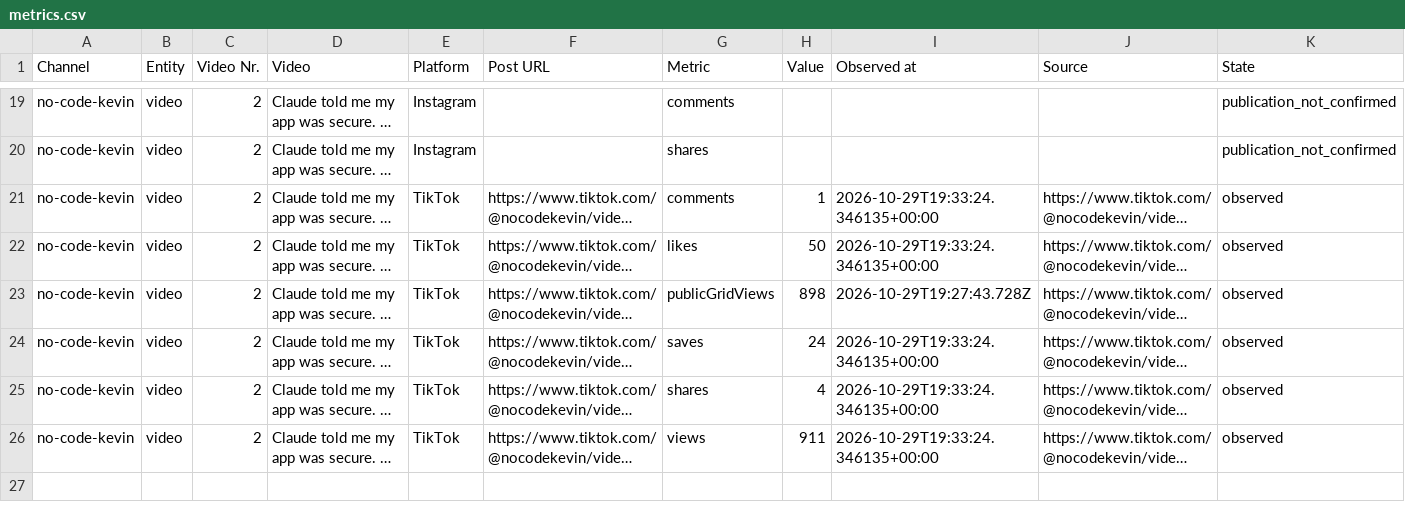
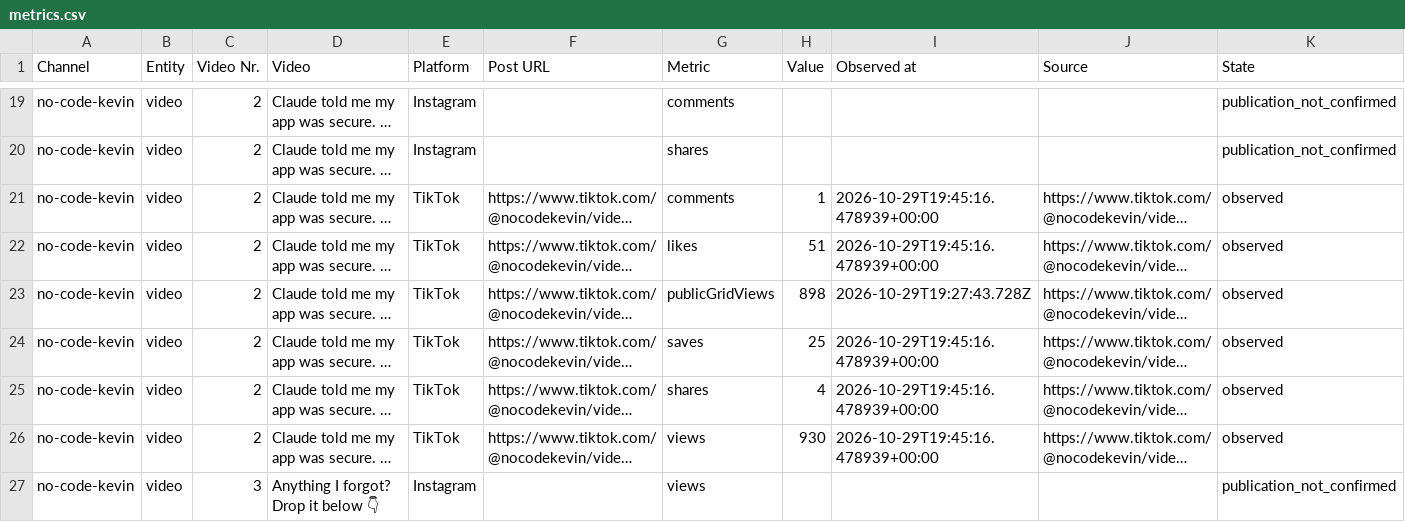
Before and after one commit to Jautis5/cooked-dev-stats, a CSV file: data/no-code-kevin/metrics.csv, drawn as a sheet; only a part is shown, gaps mark what is left out; long unchanged cells end in …; the diff covers the shown part only; the diff names each change by its address in the sheet, - before the commit and + after, or states it on an @@ line.

Commit message:
Refresh public social metrics

```diff
--- a/data/no-code-kevin/metrics.csv
+++ b/data/no-code-kevin/metrics.csv
-I21:I22 (Observed at): 2026-10-29T19:33:24.346135+00:00
+I21:I22 (Observed at): 2026-10-29T19:45:16.478939+00:00
-H22 (Value): 50
+H22 (Value): 51
-H24 (Value): 24
+H24 (Value): 25
-I24:I26 (Observed at): 2026-10-29T19:33:24.346135+00:00
+I24:I26 (Observed at): 2026-10-29T19:45:16.478939+00:00
-H26 (Value): 911
+H26 (Value): 930
+row 27: no-code-kevin | video | 3 | Anything I forgot? Drop it below 👇 | Instagram |  | views |  |  |  | publication_not_confirmed
```
Also changed, not shown: 7 added rows and 7 edited cells elsewhere in this file, data/dont-get-traced/metrics.csv, data/dont-get-traced/platforms.csv, 23 other files.
